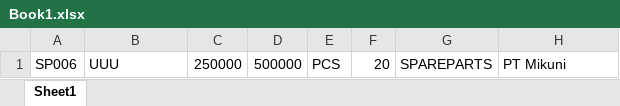
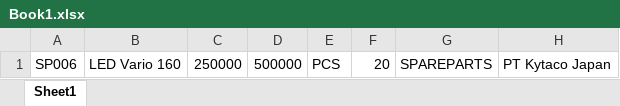
Before and after one commit to tattadv97/project-bengkel, an Excel workbook: Book1.xlsx, sheet Sheet1, drawn as a sheet; values as stored, in another font and other column widths than the file's, no borders; the diff names each change by its address in the sheet, - before the commit and + after, or states it on an @@ line.

```diff
--- a/Book1.xlsx (sheet Sheet1)
+++ b/Book1.xlsx (sheet Sheet1)
-B1: UUU
+B1: LED Vario 160
-H1: PT Mikuni
+H1: PT Kytaco Japan
```
Also changed, not shown: 10 other files.
